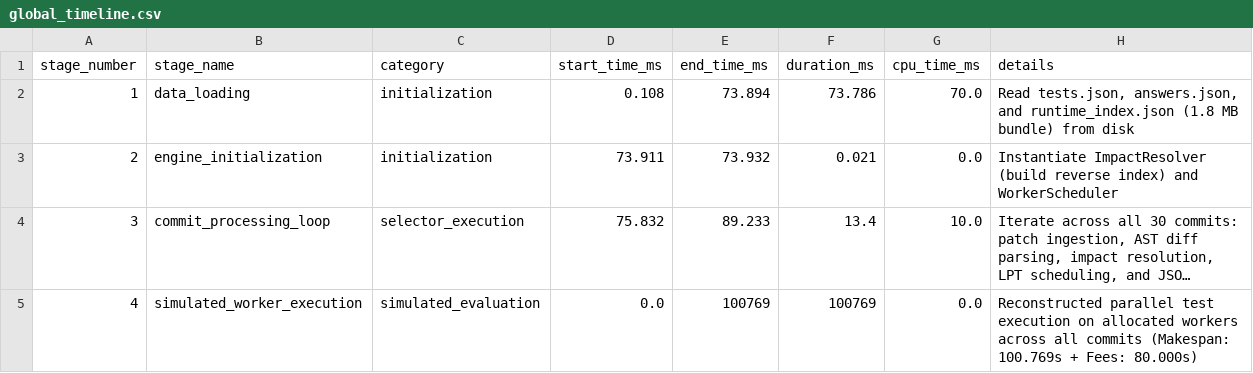
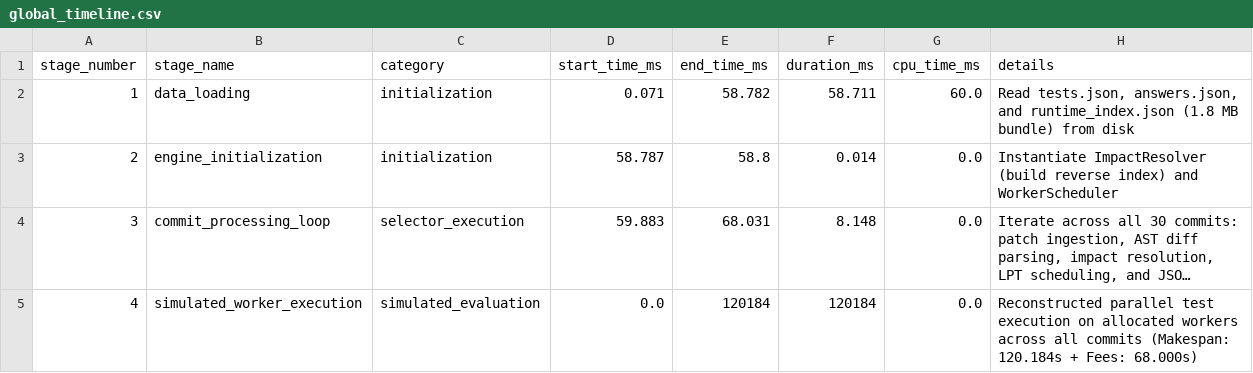
Before and after one commit to codexTaha/blast-radius, a CSV file: reports/timeline_audit/global_timeline.csv, drawn as a sheet; long unchanged cells end in …; the diff names each change by its address in the sheet, - before the commit and + after, or states it on an @@ line.

```diff
--- a/reports/timeline_audit/global_timeline.csv
+++ b/reports/timeline_audit/global_timeline.csv
-D2 (start_time_ms): 0.108
+D2 (start_time_ms): 0.071
-E2 (end_time_ms): 73.894
+E2 (end_time_ms): 58.782
-F2 (duration_ms): 73.786
+F2 (duration_ms): 58.711
-G2 (cpu_time_ms): 70.0
+G2 (cpu_time_ms): 60.0
-D3 (start_time_ms): 73.911
+D3 (start_time_ms): 58.787
-E3 (end_time_ms): 73.932
+E3 (end_time_ms): 58.8
-F3 (duration_ms): 0.021
+F3 (duration_ms): 0.014
-D4 (start_time_ms): 75.832
+D4 (start_time_ms): 59.883
-E4 (end_time_ms): 89.233
+E4 (end_time_ms): 68.031
-F4 (duration_ms): 13.4
+F4 (duration_ms): 8.148
-G4 (cpu_time_ms): 10.0
+G4 (cpu_time_ms): 0.0
-E5 (end_time_ms): 100769
+E5 (end_time_ms): 120184
-F5 (duration_ms): 100769
+F5 (duration_ms): 120184
-H5 (details): …commits (Makespan: 100.769s + Fees: 80.000s)
+H5 (details): …commits (Makespan: 120.184s + Fees: 68.000s)
```
Also changed, not shown: reports/timeline_audit/commit_timeline.csv, reports/timeline_audit/test_costs.csv, 11 other files.
